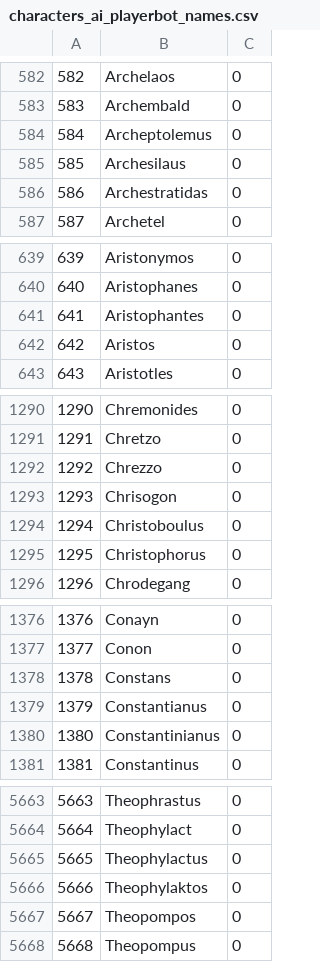
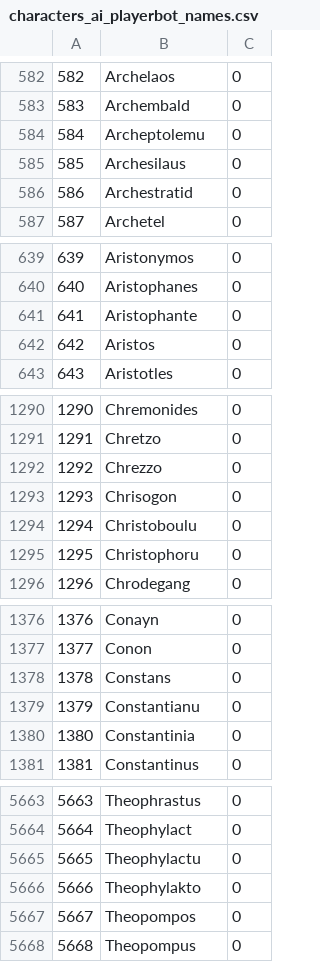
Before and after one commit to ike3/mangosbot-bots, a CSV file: sql/characters/characters_ai_playerbot_names.csv, drawn as a sheet; only a part is shown, gaps mark what is left out; the diff covers the shown part only.

Commit message:
Update characters_ai_playerbot_names.csv

```diff
--- a/sql/characters/characters_ai_playerbot_names.csv
+++ b/sql/characters/characters_ai_playerbot_names.csv
@@ -583,5 +583,5 @@
 583;Archembald;0
-584;Archeptolemus;0
+584;Archeptolemu;0
 585;Archesilaus;0
-586;Archestratidas;0
+586;Archestratid;0
 587;Archetel;0
@@ -640,3 +640,3 @@
 640;Aristophanes;0
-641;Aristophantes;0
+641;Aristophante;0
 642;Aristos;0
@@ -1293,4 +1293,4 @@
 1293;Chrisogon;0
-1294;Christoboulus;0
-1295;Christophorus;0
+1294;Christoboulu;0
+1295;Christophoru;0
 1296;Chrodegang;0
@@ -1378,4 +1378,4 @@
 1378;Constans;0
-1379;Constantianus;0
-1380;Constantinianus;0
+1379;Constantianu;0
+1380;Constantinia;0
 1381;Constantinus;0
@@ -5664,4 +5664,4 @@
 5664;Theophylact;0
-5665;Theophylactus;0
-5666;Theophylaktos;0
+5665;Theophylactu;0
+5666;Theophylakto;0
 5667;Theopompos;0
```
Also changed, not shown: 17 edited cells elsewhere in this file.
